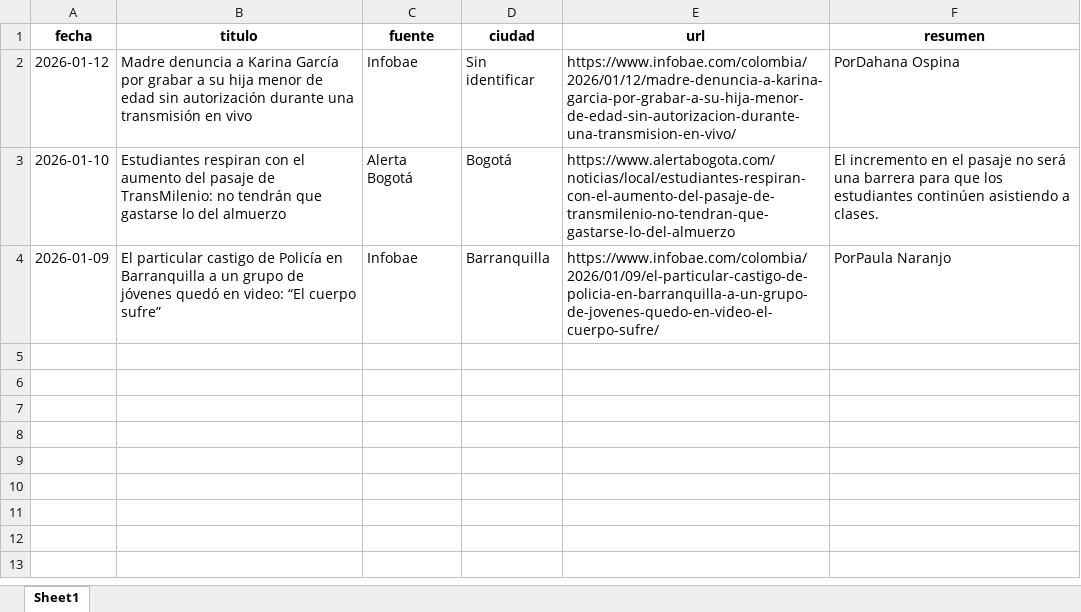
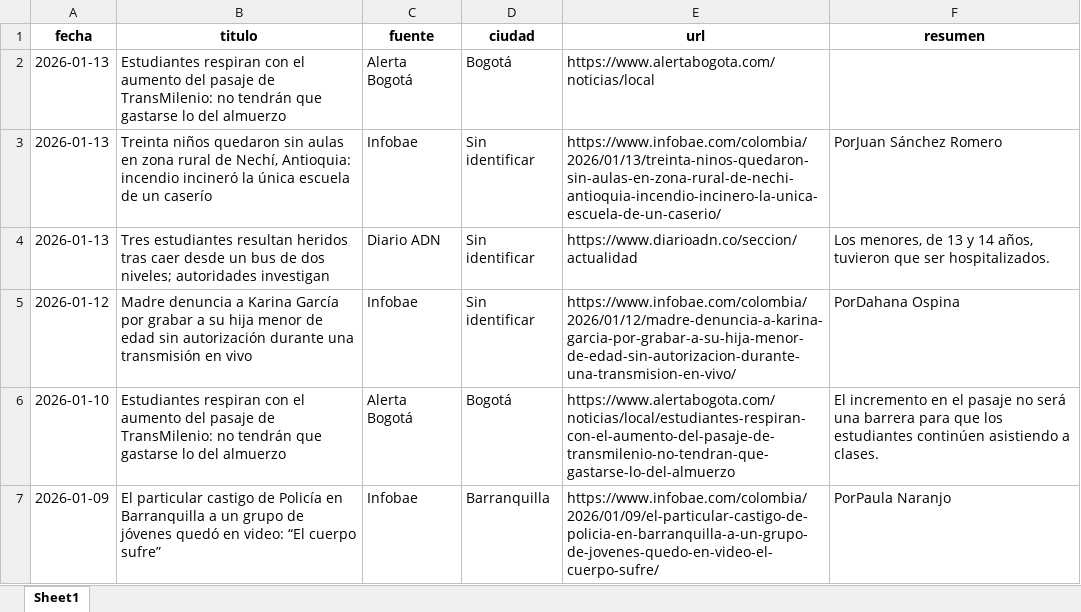
Before and after one commit to CarolinaHernandez2019/-monitoreo-noticias-juventud, an Excel workbook: data/noticias.xlsx, sheet Sheet1, drawn as a sheet; values as stored, in another font and other column widths than the file's, no borders; the diff names each change by its address in the sheet, - before the commit and + after, or states it on an @@ line.

```diff
--- a/data/noticias.xlsx (sheet Sheet1)
+++ b/data/noticias.xlsx (sheet Sheet1)
+row 2: 2026-01-13 | Estudiantes respiran con el aumento del pasaje de TransMilenio: no tendrán que gastarse lo del almuerzo | Alerta Bogotá | Bogotá | https://www.alertabogota.com/noticias/local
+row 3: 2026-01-13 | Treinta niños quedaron sin aulas en zona rural de Nechí, Antioquia: incendio incineró la única escuela de un caserío | Infobae | Sin identificar | https://www.infobae.com/colombia/2026/01/13/treinta-ninos-quedaron-sin-aulas-en-zona-rural-de-nechi-antioquia-incendio-incinero-la-unica-escuela-de-un-caserio/ | PorJuan Sánchez Romero
+row 4: 2026-01-13 | Tres estudiantes resultan heridos tras caer desde un bus de dos niveles; autoridades investigan | Diario ADN | Sin identificar | https://www.diarioadn.co/seccion/actualidad | Los menores, de 13 y 14 años, tuvieron que ser hospitalizados.
```
